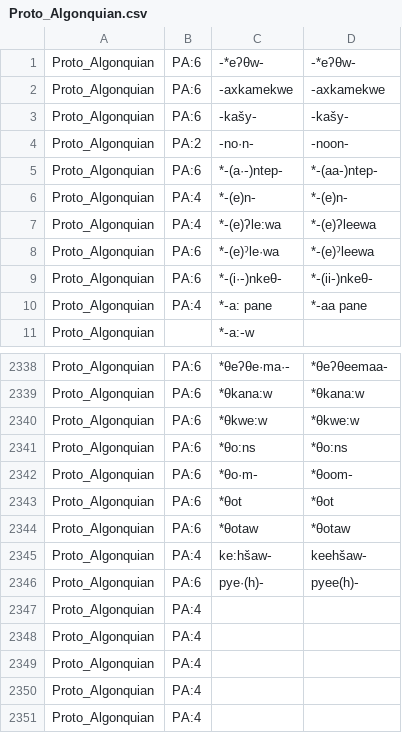
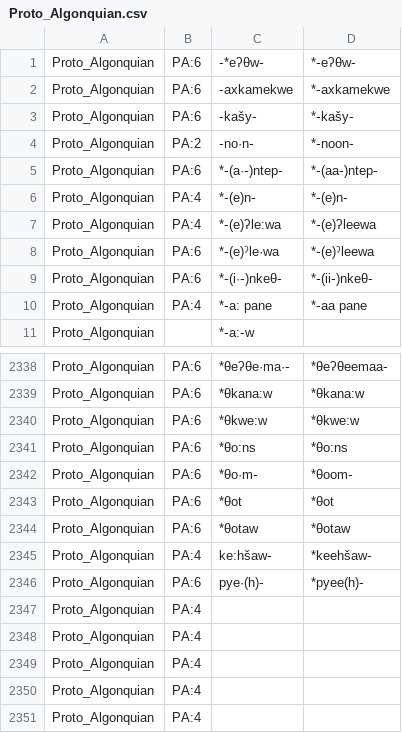
Before and after one commit to dwhieb/Nisinoon, a CSV file: data/transliterations/Proto_Algonquian.csv, drawn as a sheet; only a part is shown, gaps mark what is left out.

```diff
--- a/data/transliterations/Proto_Algonquian.csv
+++ b/data/transliterations/Proto_Algonquian.csv
@@ -1,5 +1,5 @@
-Proto_Algonquian,PA:6,‑*eʔθw‑,‑*eʔθw‑
-Proto_Algonquian,PA:6,‑axkamekwe,‑axkamekwe
-Proto_Algonquian,PA:6,‑kašy‑,‑kašy‑
-Proto_Algonquian,PA:2,‑no·n‑,‑noon‑
+Proto_Algonquian,PA:6,‑*eʔθw‑,*‑eʔθw‑
+Proto_Algonquian,PA:6,‑axkamekwe,*‑axkamekwe
+Proto_Algonquian,PA:6,‑kašy‑,*‑kašy‑
+Proto_Algonquian,PA:2,‑no·n‑,*‑noon‑
 Proto_Algonquian,PA:6,*‑(a·‑)ntep‑,*‑(aa‑)ntep‑
@@ -2344,4 +2344,4 @@ Proto_Algonquian,PA:6,*θot,*θot
 Proto_Algonquian,PA:6,*θotaw,*θotaw
-Proto_Algonquian,PA:4,ke:hšaw‑,keehšaw‑
-Proto_Algonquian,PA:6,pye·(h)‑,pyee(h)‑
+Proto_Algonquian,PA:4,ke:hšaw‑,*keehšaw‑
+Proto_Algonquian,PA:6,pye·(h)‑,*pyee(h)‑
 Proto_Algonquian,PA:4,,
```
Also changed, not shown: data/transliterations/Proto_Central_Algonquian.csv, 3 other files.
